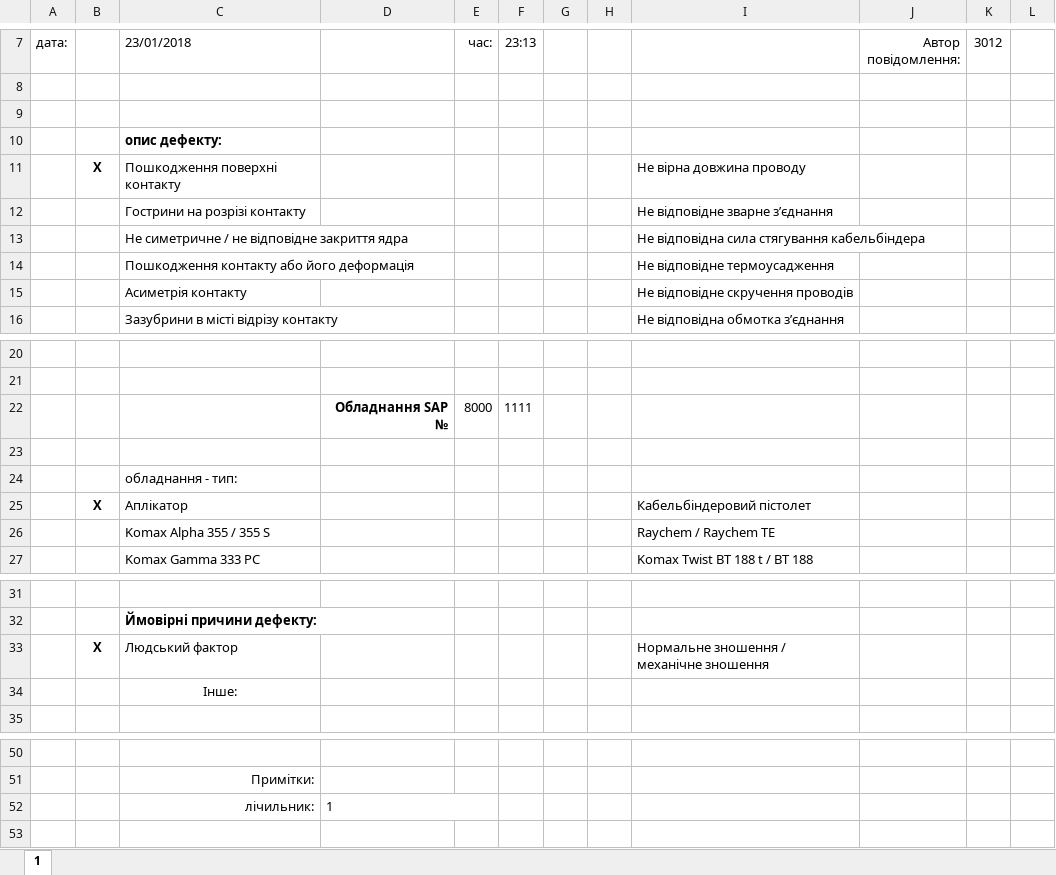
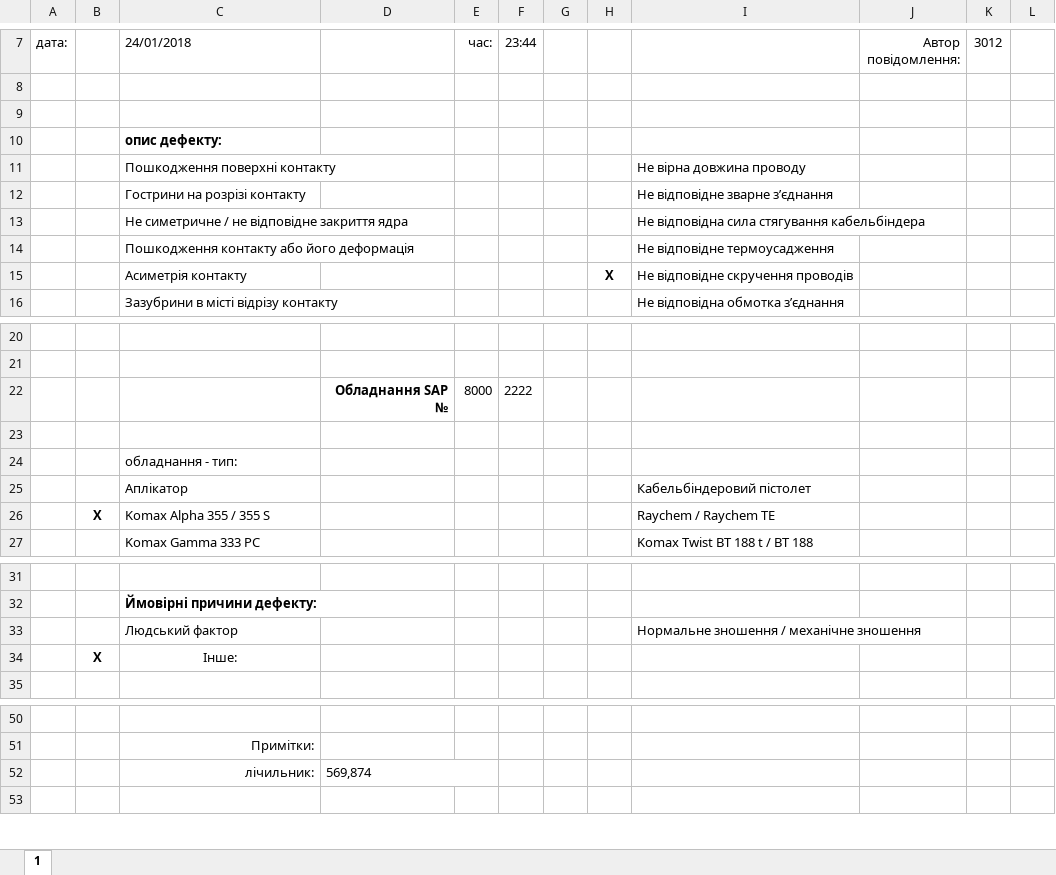
Before and after one commit to Mytsa/Mytsa, an Excel workbook: f2-02-04-5.xlsx, sheet 1, drawn as a sheet; only a part is shown, gaps mark what is left out; values as stored, in another font and other column widths than the file's, no borders; the diff names each change by its address in the sheet, - before the commit and + after, or states it on an @@ line.

```diff
--- a/f2-02-04-5.xlsx (sheet 1)
+++ b/f2-02-04-5.xlsx (sheet 1)
-C7: 23/01/2018
+C7: 24/01/2018
-F7: 23:13
+F7: 23:44
-B11: X
+B11: (empty)
-H15: (empty)
+H15: X
-F22 (23:44): 1111
+F22 (23:44): 2222
-B25: X
+B25: (empty)
-B26: (empty)
+B26: X
-B33: X
+B33: (empty)
-B34: (empty)
+B34: X
-D52: 1
+D52: 569,874
```
Also changed, not shown: eq_log/80001111.xlsx, eq_log/80002222.xlsx, 3 other files.
